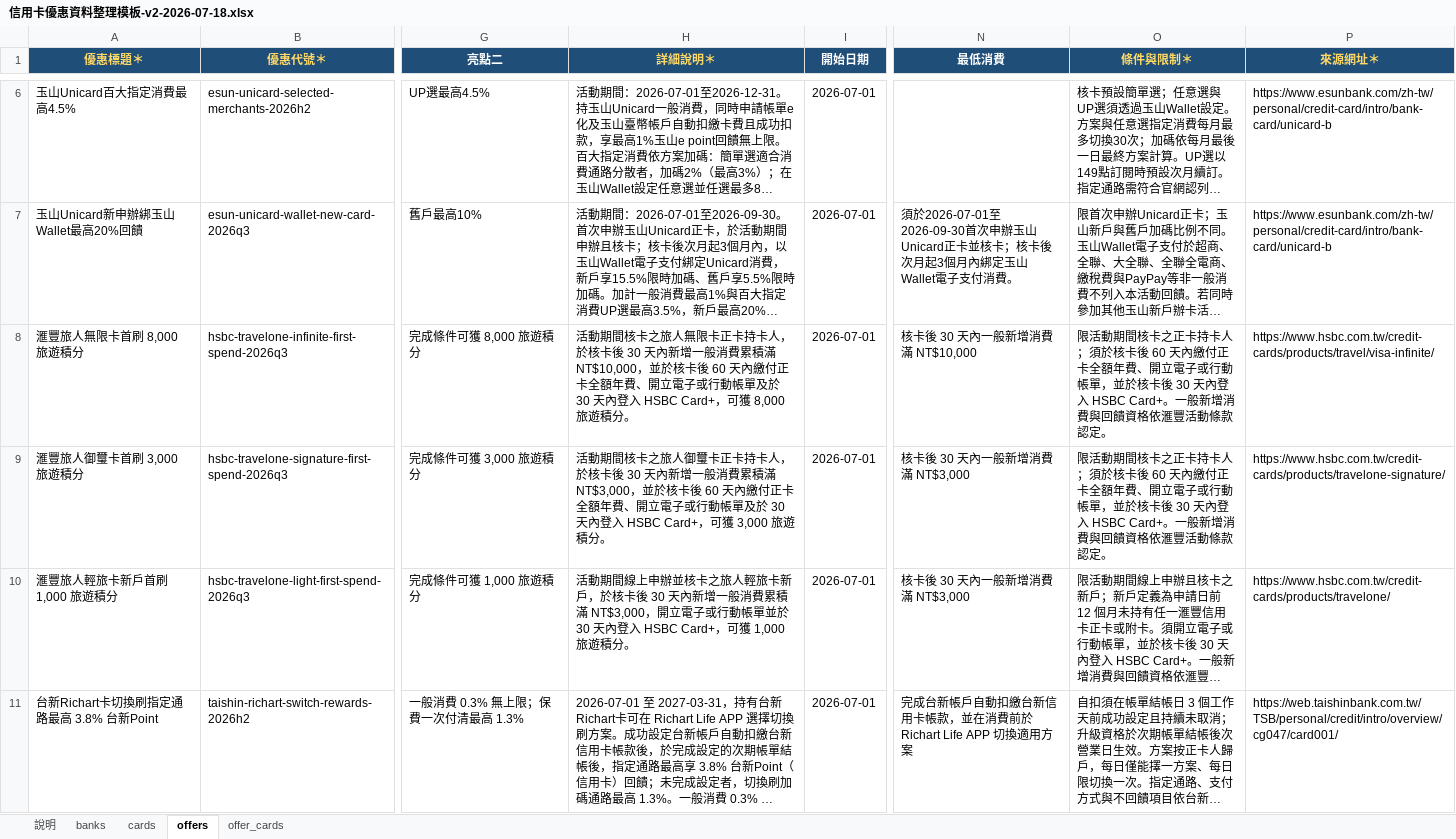
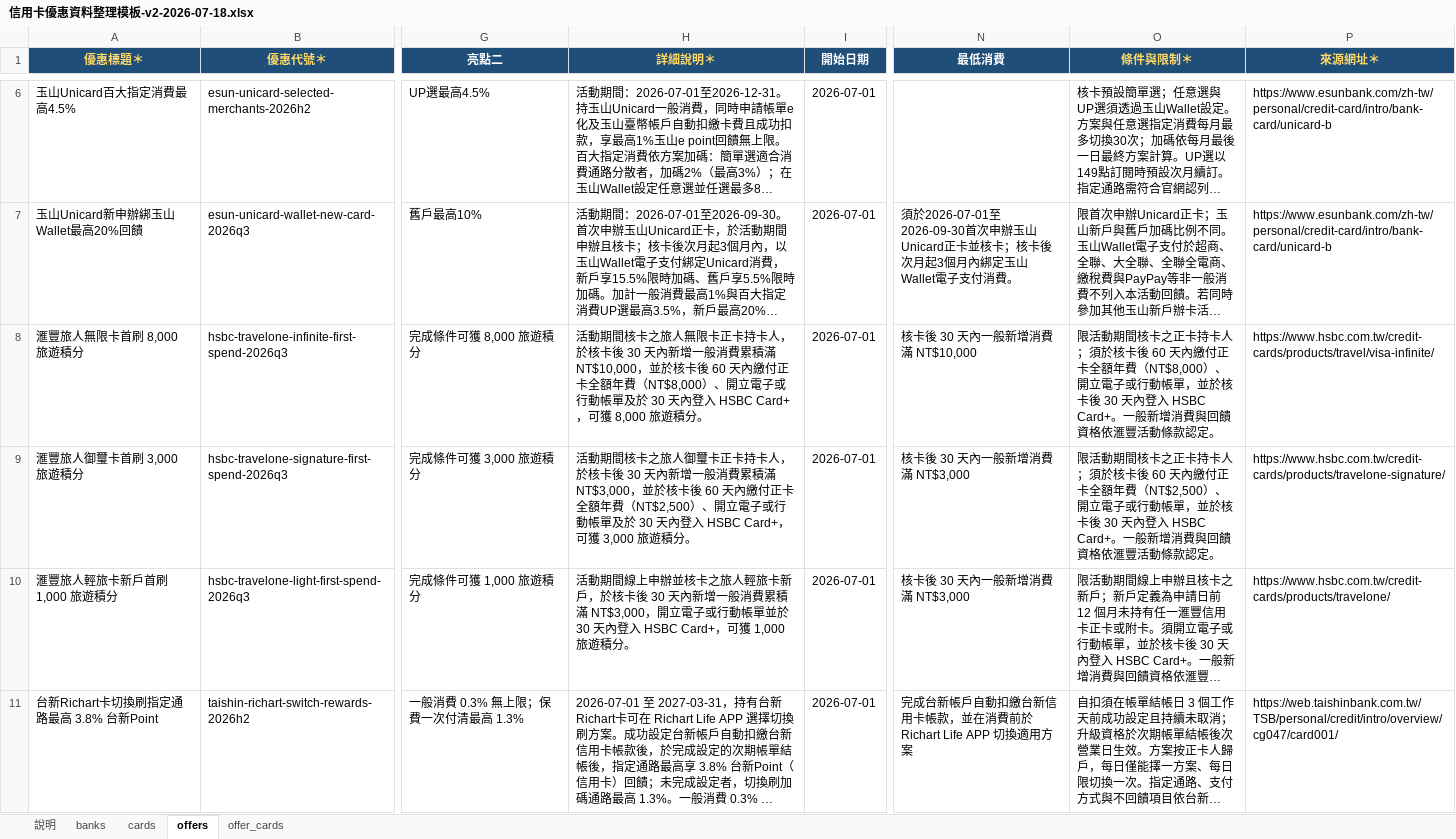
Before and after one commit to hayleyluwei/Credit-card-web, an Excel workbook: docs/data-collection/信用卡優惠資料整理模板-v2-2026-07-18.xlsx, sheet offers, drawn as a sheet; only a part is shown, gaps mark what is left out; long unchanged cells end in …; values as stored, in another font and other column widths than the file's, no borders; the diff names each change by its address in the sheet, - before the commit and + after, or states it on an @@ line.

Commit message:
feat(data-import): incremental upsert mode + spec v3 update rules
Change the default import to slug-based upsert: existing bank/card/
offer rows are overwritten, new ones inserted, and rows absent from
the sheet are left untouched. The old wipe-and-rebuild path is kept
behind an explicit --reset flag. Validation now also recognizes slugs
already in the DB, so a partial batch (e.g. a new card without
re-listing its existing bank) passes.

Spec bumped to v3 with the incremental-delivery rule (2.1) and the
half-yearly renewal decision rule (3.4 / FAQ Q10): same terms with a
longer window reuse the slug, materially changed terms get a new one.

Also patch the two HSBC annual-fee amounts into the xlsx source so
they survive future imports instead of only living in the DB.

Add data:import:reset and data:verify-release npm scripts.

```diff
--- a/docs/data-collection/信用卡優惠資料整理模板-v2-2026-07-18.xlsx (sheet offers)
+++ b/docs/data-collection/信用卡優惠資料整理模板-v2-2026-07-18.xlsx (sheet offers)
-H8 (詳細說明＊): …全額年費、開立電…
+H8 (詳細說明＊): …全額年費（NT$8,000）、開立電…
-O8 (條件與限制＊): …全額年費、開立電…
+O8 (條件與限制＊): …全額年費（NT$8,000）、開立電…
-H9 (詳細說明＊): …全額年費、開立電…
+H9 (詳細說明＊): …全額年費（NT$2,500）、開立電…
-O9 (條件與限制＊): …全額年費、開立電…
+O9 (條件與限制＊): …全額年費（NT$2,500）、開立電…
```
Also changed, not shown: 4 other files.
